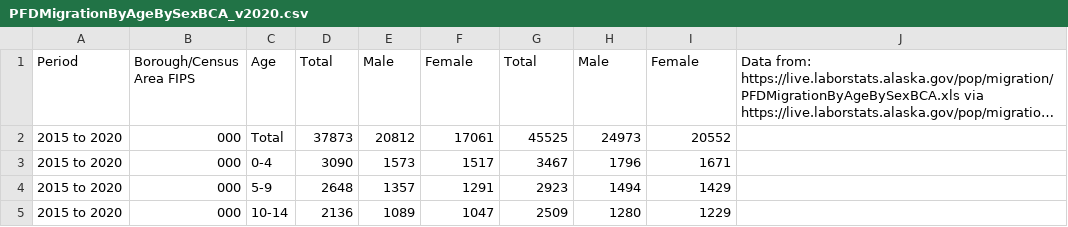
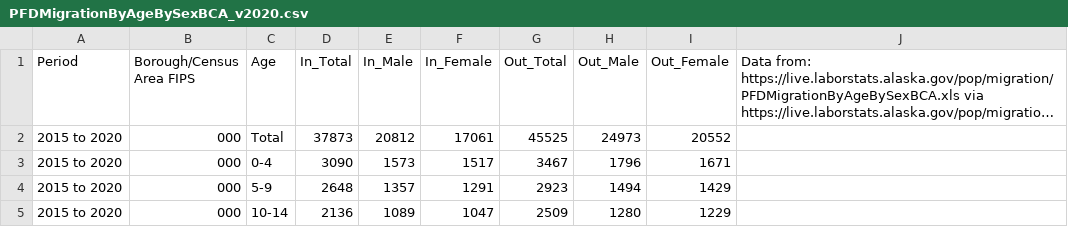
Before and after one commit to edyhsgr/AKMigrationProfiles, a CSV file: Tables/PFDMigrationByAgeBySexBCA_v2020.csv, drawn as a sheet; only a part is shown; long unchanged cells end in …; the diff names each change by its address in the sheet, - before the commit and + after, or states it on an @@ line.

Commit message:
Add files via upload

```diff
--- a/Tables/PFDMigrationByAgeBySexBCA_v2020.csv
+++ b/Tables/PFDMigrationByAgeBySexBCA_v2020.csv
-D1: Total
+D1: In_Total
-E1: Male
+E1: In_Male
-F1: Female
+F1: In_Female
-G1: Total
+G1: Out_Total
-H1: Male
+H1: Out_Male
-I1: Female
+I1: Out_Female
```
